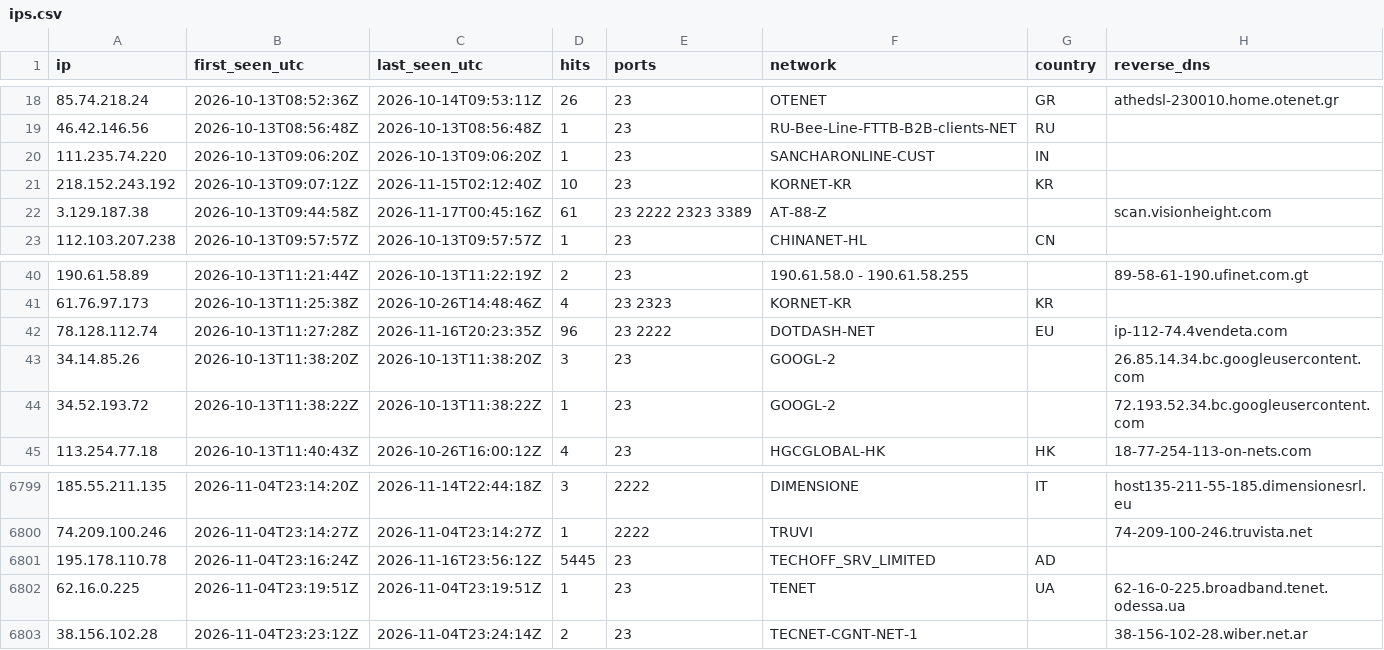
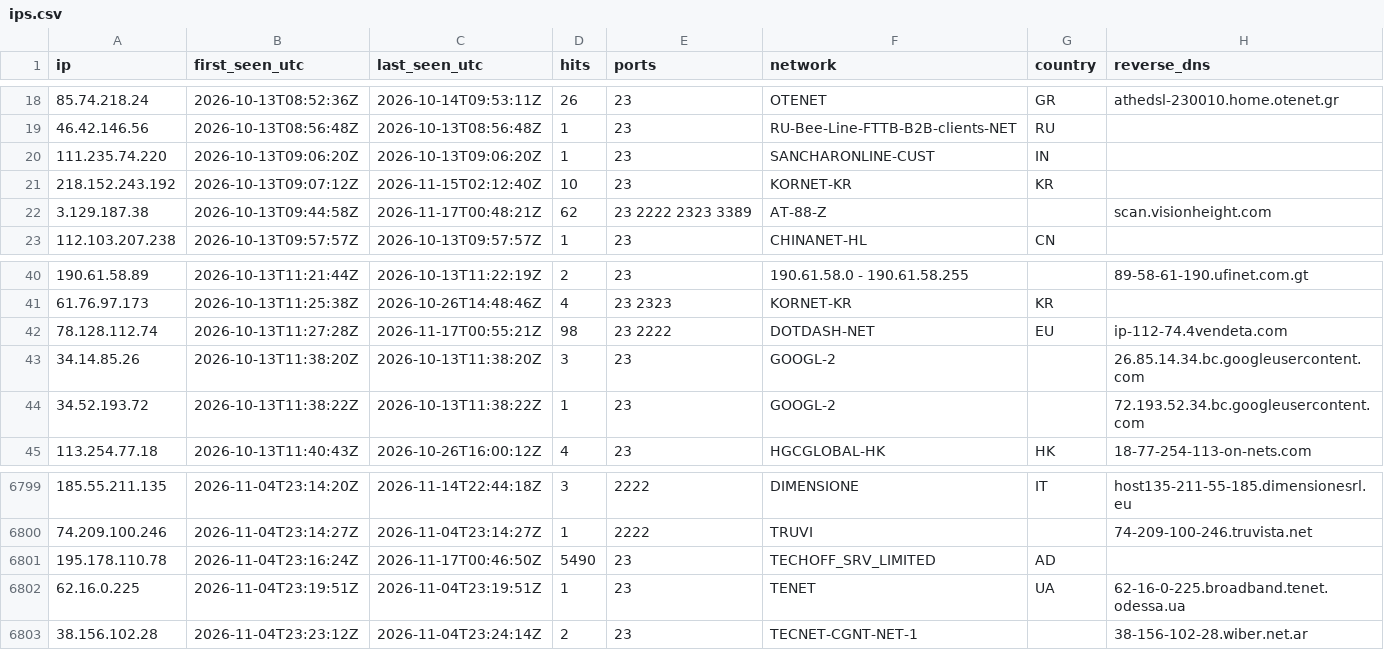
Before and after one commit to yourlocalaccountant/honeypot-db, a CSV file: ips.csv, drawn as a sheet; only a part is shown, gaps mark what is left out.

```diff
--- a/ips.csv
+++ b/ips.csv
@@ -21,3 +21,3 @@ ip,first_seen_utc,last_seen_utc,hits,ports,network,country,reverse_dns
 218.152.243.192,2026-10-13T09:07:12Z,2026-11-15T02:12:40Z,10,23,KORNET-KR,KR,
-3.129.187.38,2026-10-13T09:44:58Z,2026-11-17T00:45:16Z,61,23 2222 2323 3389,AT-88-Z,,scan.visionheight.com
+3.129.187.38,2026-10-13T09:44:58Z,2026-11-17T00:48:21Z,62,23 2222 2323 3389,AT-88-Z,,scan.visionheight.com
 112.103.207.238,2026-10-13T09:57:57Z,2026-10-13T09:57:57Z,1,23,CHINANET-HL,CN,
@@ -41,3 +41,3 @@ ip,first_seen_utc,last_seen_utc,hits,ports,network,country,reverse_dns
 61.76.97.173,2026-10-13T11:25:38Z,2026-10-26T14:48:46Z,4,23 2323,KORNET-KR,KR,
-78.128.112.74,2026-10-13T11:27:28Z,2026-11-16T20:23:35Z,96,23 2222,DOTDASH-NET,EU,ip-112-74.4vendeta.com
+78.128.112.74,2026-10-13T11:27:28Z,2026-11-17T00:55:21Z,98,23 2222,DOTDASH-NET,EU,ip-112-74.4vendeta.com
 34.14.85.26,2026-10-13T11:38:20Z,2026-10-13T11:38:20Z,3,23,GOOGL-2,,26.85.14.34.bc.googleusercontent.com
@@ -6800,3 +6800,3 @@ ip,first_seen_utc,last_seen_utc,hits,ports,network,country,reverse_dns
 74.209.100.246,2026-11-04T23:14:27Z,2026-11-04T23:14:27Z,1,2222,TRUVI,,74-209-100-246.truvista.net
-195.178.110.78,2026-11-04T23:16:24Z,2026-11-16T23:56:12Z,5445,23,TECHOFF_SRV_LIMITED,AD,
+195.178.110.78,2026-11-04T23:16:24Z,2026-11-17T00:46:50Z,5490,23,TECHOFF_SRV_LIMITED,AD,
 62.16.0.225,2026-11-04T23:19:51Z,2026-11-04T23:19:51Z,1,23,TENET,UA,62-16-0-225.broadband.tenet.odessa.ua
```
Also changed, not shown: 1 other file.
